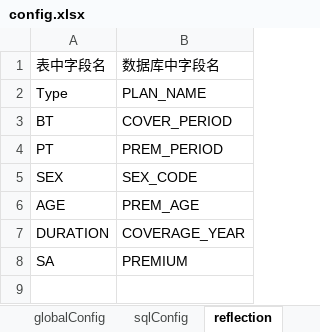
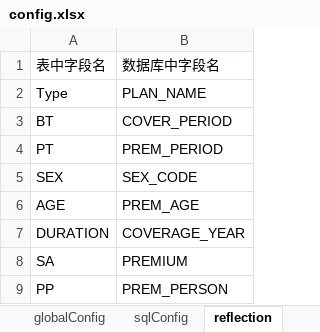
Before and after one commit to musen819/spliceSQL, an Excel workbook: target/config.xlsx, sheet reflection, drawn as a sheet; values as stored, in another font and other column widths than the file's, no borders; the diff names each change by its address in the sheet, - before the commit and + after, or states it on an @@ line.

```diff
--- a/target/config.xlsx (sheet reflection)
+++ b/target/config.xlsx (sheet reflection)
+row 9: PP | PREM_PERSON
```
Also changed, not shown: sheet sqlConfig, sheet globalConfig, 2 other files.
